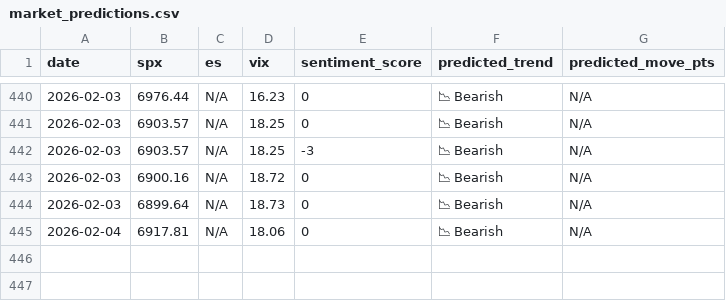
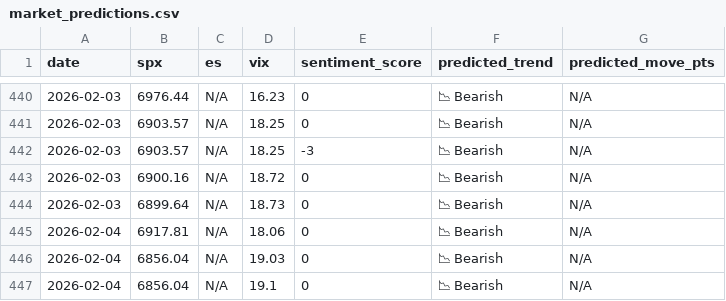
Before and after one commit to CDUS-Trading/Market-Alert-Bot-3.5, a CSV file: market_predictions.csv, drawn as a sheet; only a part is shown, gaps mark what is left out; the diff names each change by its address in the sheet, - before the commit and + after, or states it on an @@ line.

```diff
--- a/market_predictions.csv
+++ b/market_predictions.csv
+row 446: 2026-02-04 | 6856.04 | N/A | 19.03 | 0 | 📉 Bearish | N/A
+row 447: 2026-02-04 | 6856.04 | N/A | 19.1 | 0 | 📉 Bearish | N/A
```
